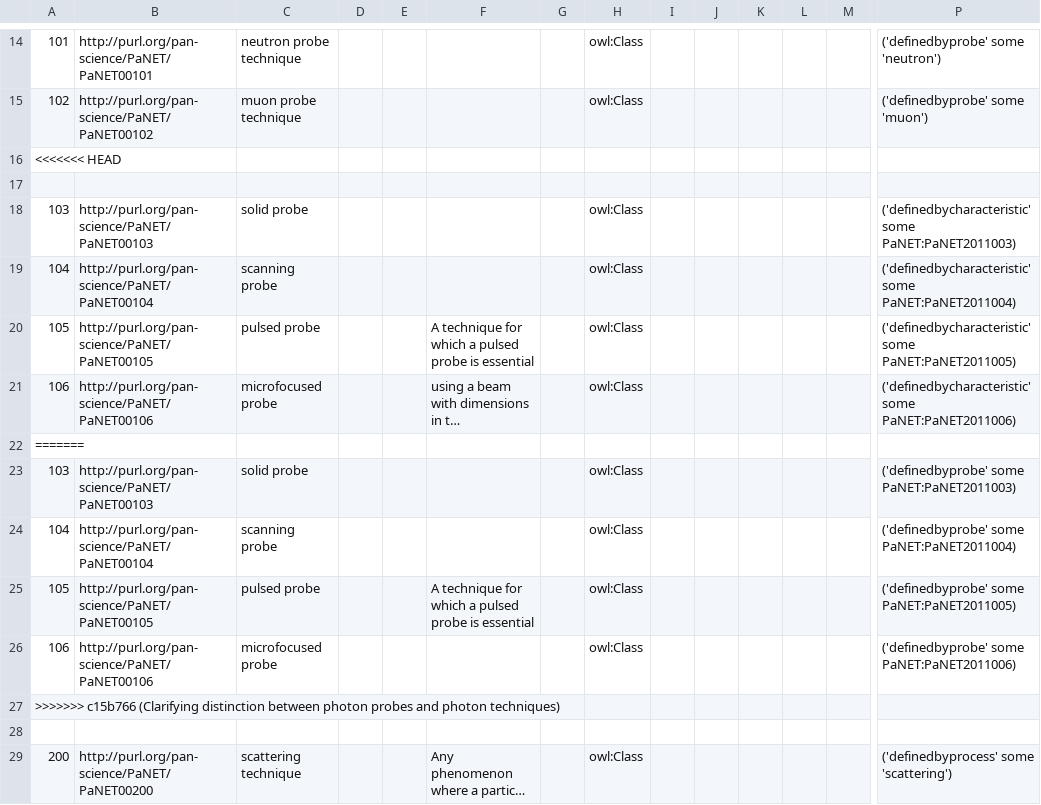
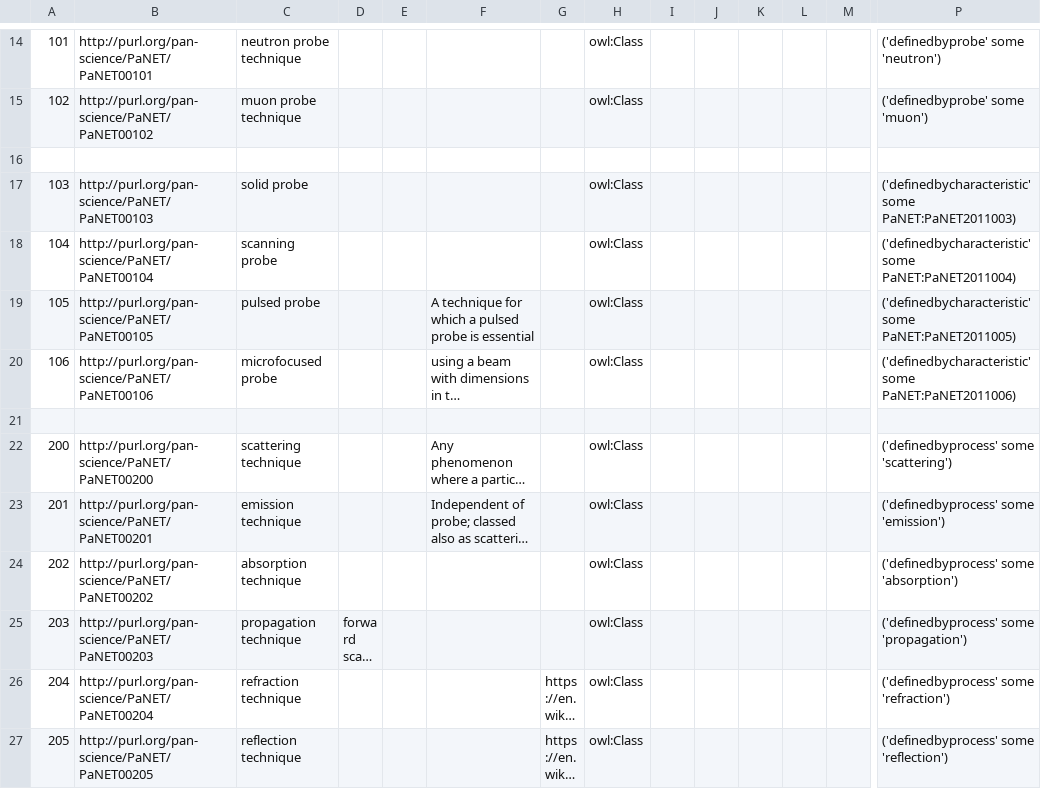
Before and after one commit to kara-mela/ExPaNDS-experimental-techniques-ontology, a CSV file: source/PaNET.csv, drawn as a sheet; only a part is shown, gaps mark what is left out; the shorter side is filled out with more unchanged rows; long unchanged cells end in …; rows hold the shown columns only; the diff names each change by its address in the sheet, - before the commit and + after, or states it on an @@ line.

Commit message:
Resolve conflict from techniques identified by beamline characteristics
Motivation:

Seeminly, at some point, there was a conflict between two commits: one
that renamed the collection of techniques defined by a probe (`photon
probe` --> `photon probe technique`) and a commit that introduced the
"beam characteristic" specifier.

This conflict was unfortunately not resolved before the change being
committed and merged into the `master` branch, resulting in the git
conflict markers being committed as part of the CSV file.

Modification:

Resolve the conflict in favour of the HEAD branch, which uses the
`definebycharacteristic` definition of these techniques, instead of the
earlier `definedbyprobe` definition.

Result:

Conflict has been resolved, removing archaic definition lines.

Closes: #376

```diff
--- a/source/PaNET.csv
+++ b/source/PaNET.csv
@@ column A renumbered in row 16 @@
-row 17: (empty)
-row 22: =======
-row 23: 103 | http://purl.org/pan-science/PaNET/PaNET00103 | solid probe |  |  |  |  | owl:Class |  |  |  |  |  | ('definedbyprobe' some PaNET:PaNET2011003)
-row 24: 104 | http://purl.org/pan-science/PaNET/PaNET00104 | scanning probe |  |  |  |  | owl:Class |  |  |  |  |  | ('definedbyprobe' some PaNET:PaNET2011004)
-row 25: 105 | http://purl.org/pan-science/PaNET/PaNET00105 | pulsed probe |  |  | A technique for which a pulsed probe is essential |  | owl:Class |  |  |  |  |  | ('definedbyprobe' some PaNET:PaNET2011005)
-row 26: 106 | http://purl.org/pan-science/PaNET/PaNET00106 | microfocused probe |  |  |  |  | owl:Class |  |  |  |  |  | ('definedbyprobe' some PaNET:PaNET2011006)
-row 27: >>>>>>> c15b766 (Clarifying distinction between photon probes and photon techniques)
```
